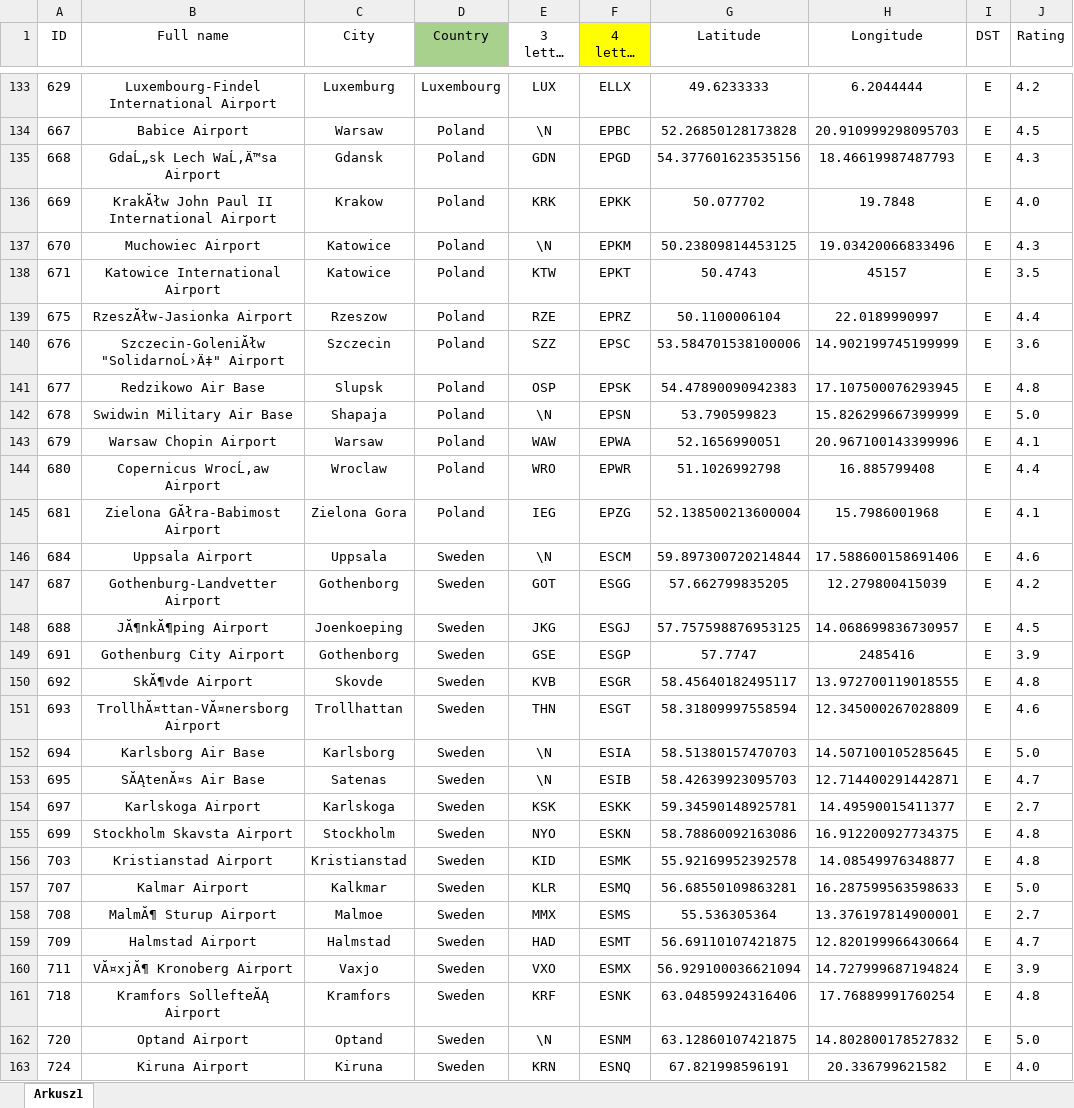
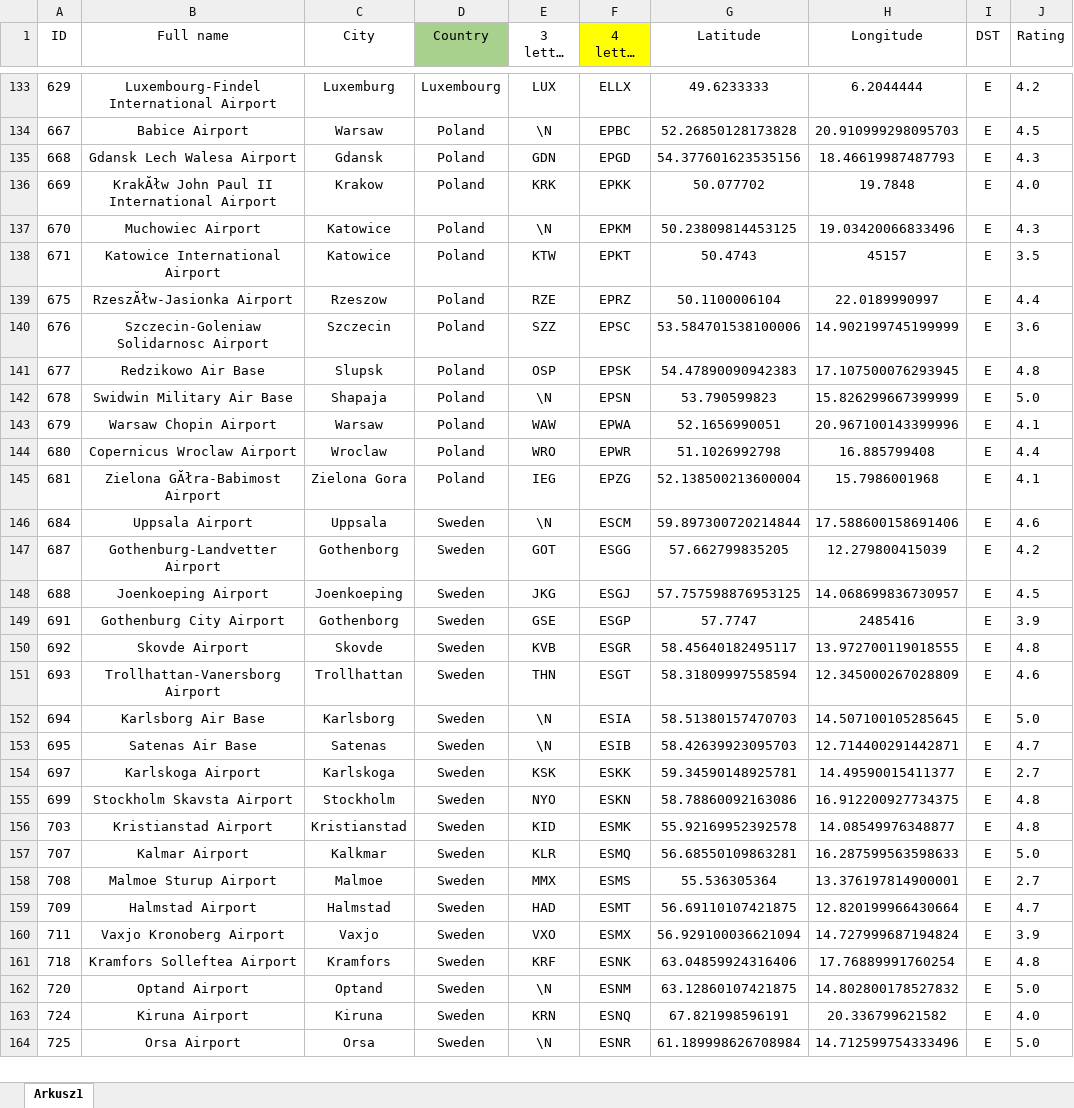
Before and after one commit to kkowals1/TASS, an Excel workbook: airports_ratings.xlsx, sheet Arkusz1, drawn as a sheet; only a part is shown, gaps mark what is left out; the shorter side is filled out with more unchanged rows; long unchanged cells end in …; values as stored, in another font and other column widths than the file's, no borders; the diff covers the shown part only; the diff names each change by its address in the sheet, - before the commit and + after, or states it on an @@ line.

```diff
--- a/airports_ratings.xlsx (sheet Arkusz1)
+++ b/airports_ratings.xlsx (sheet Arkusz1)
-B135 (Full name): GdaĹ„sk Lech WaĹ‚Ä™sa Airport
+B135 (Full name): Gdansk Lech Walesa Airport
-B140 (Full name): Szczecin-GoleniĂłw "SolidarnoĹ›Ä‡" Airport
+B140 (Full name): Szczecin-Goleniaw Solidarnosc Airport
-B144 (Full name): Copernicus WrocĹ‚aw Airport
+B144 (Full name): Copernicus Wroclaw Airport
-B148 (Full name): JĂ¶nkĂ¶ping Airport
+B148 (Full name): Joenkoeping Airport
-B150 (Full name): SkĂ¶vde Airport
+B150 (Full name): Skovde Airport
-B151 (Full name): TrollhĂ¤ttan-VĂ¤nersborg Airport
+B151 (Full name): Trollhattan-Vanersborg Airport
-B153 (Full name): SĂĄtenĂ¤s Air Base
+B153 (Full name): Satenas Air Base
-B158 (Full name): MalmĂ¶ Sturup Airport
+B158 (Full name): Malmoe Sturup Airport
-B160 (Full name): VĂ¤xjĂ¶ Kronoberg Airport
+B160 (Full name): Vaxjo Kronoberg Airport
-B161 (Full name): Kramfors SollefteĂĄ Airport
+B161 (Full name): Kramfors Solleftea Airport
```
Also changed, not shown: 83 edited cells elsewhere in this sheet.
